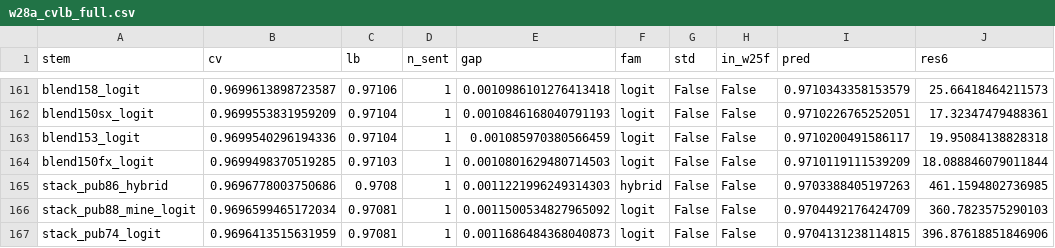
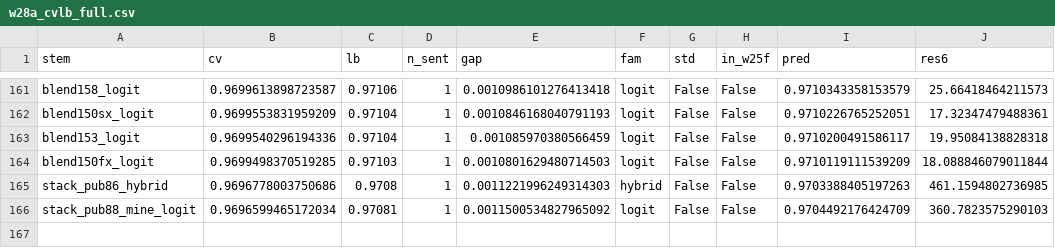
Before and after one commit to teddytennant/playground-series-s6e8, a CSV file: experiments/w28a_cvlb_full.csv, drawn as a sheet; only a part is shown, gaps mark what is left out.

```diff
--- a/experiments/w28a_cvlb_full.csv
+++ b/experiments/w28a_cvlb_full.csv
@@ -166,2 +166 @@ stack_pub86_hybrid,0.9696778003750686,0.9708,1,0.0011221996249314303,hybrid,Fals
 stack_pub88_mine_logit,0.9696599465172034,0.97081,1,0.0011500534827965092,logit,False,False,0.9704492176424709,360.7823575290103
-stack_pub74_logit,0.9696413515631959,0.97081,1,0.0011686484368040873,logit,False,False,0.9704131238114815,396.87618851846906
```
Also changed, not shown: experiments/w15j_cvlb.csv, experiments/w26g_sent.csv, 20 other files.
